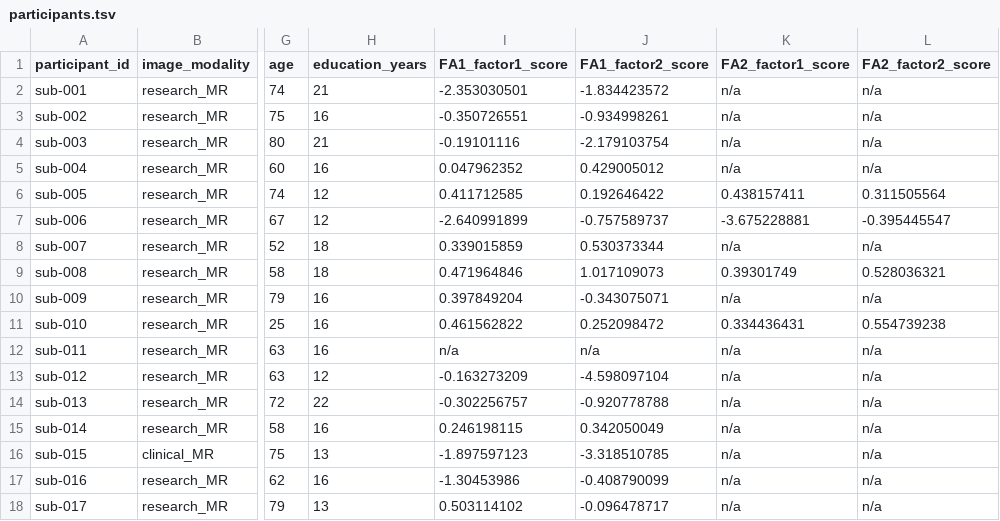
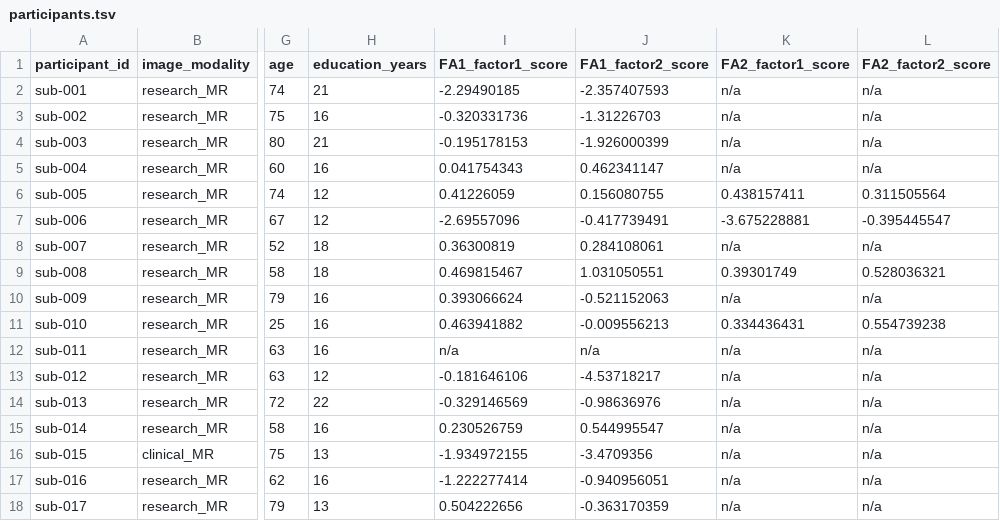
Before and after one commit to OpenNeuroDatasets-JSONLD/ds006533, a TSV file: participants.tsv, drawn as a sheet; only a part is shown, gaps mark what is left out; the diff covers the shown part only; the diff names each change by its address in the sheet, - before the commit and + after, or states it on an @@ line.

Commit message:
[OpenNeuro] Recorded changes

```diff
--- a/participants.tsv
+++ b/participants.tsv
-I2 (FA1_factor1_score): -2.353030501
+I2 (FA1_factor1_score): -2.29490185
-J2 (FA1_factor2_score): -1.834423572
+J2 (FA1_factor2_score): -2.357407593
-I3 (FA1_factor1_score): -0.350726551
+I3 (FA1_factor1_score): -0.320331736
-J3 (FA1_factor2_score): -0.934998261
+J3 (FA1_factor2_score): -1.31226703
-I4 (FA1_factor1_score): -0.19101116
+I4 (FA1_factor1_score): -0.195178153
-J4 (FA1_factor2_score): -2.179103754
+J4 (FA1_factor2_score): -1.926000399
-I5 (FA1_factor1_score): 0.047962352
+I5 (FA1_factor1_score): 0.041754343
-J5 (FA1_factor2_score): 0.429005012
+J5 (FA1_factor2_score): 0.462341147
-I6 (FA1_factor1_score): 0.411712585
+I6 (FA1_factor1_score): 0.41226059
-J6 (FA1_factor2_score): 0.192646422
+J6 (FA1_factor2_score): 0.156080755
-I7 (FA1_factor1_score): -2.640991899
+I7 (FA1_factor1_score): -2.69557096
-J7 (FA1_factor2_score): -0.757589737
+J7 (FA1_factor2_score): -0.417739491
-I8 (FA1_factor1_score): 0.339015859
+I8 (FA1_factor1_score): 0.36300819
-J8 (FA1_factor2_score): 0.530373344
+J8 (FA1_factor2_score): 0.284108061
-I9 (FA1_factor1_score): 0.471964846
+I9 (FA1_factor1_score): 0.469815467
-J9 (FA1_factor2_score): 1.017109073
+J9 (FA1_factor2_score): 1.031050551
-I10 (FA1_factor1_score): 0.397849204
+I10 (FA1_factor1_score): 0.393066624
-J10 (FA1_factor2_score): -0.343075071
+J10 (FA1_factor2_score): -0.521152063
-I11 (FA1_factor1_score): 0.461562822
+I11 (FA1_factor1_score): 0.463941882
-J11 (FA1_factor2_score): 0.252098472
+J11 (FA1_factor2_score): -0.009556213
-I13 (FA1_factor1_score): -0.163273209
+I13 (FA1_factor1_score): -0.181646106
-J13 (FA1_factor2_score): -4.598097104
+J13 (FA1_factor2_score): -4.53718217
-I14 (FA1_factor1_score): -0.302256757
+I14 (FA1_factor1_score): -0.329146569
-J14 (FA1_factor2_score): -0.920778788
+J14 (FA1_factor2_score): -0.98636976
-I15 (FA1_factor1_score): 0.246198115
+I15 (FA1_factor1_score): 0.230526759
-J15 (FA1_factor2_score): 0.342050049
+J15 (FA1_factor2_score): 0.544995547
-I16 (FA1_factor1_score): -1.897597123
+I16 (FA1_factor1_score): -1.934972155
-J16 (FA1_factor2_score): -3.318510785
+J16 (FA1_factor2_score): -3.4709356
-I17 (FA1_factor1_score): -1.30453986
+I17 (FA1_factor1_score): -1.222277414
-J17 (FA1_factor2_score): -0.408790099
+J17 (FA1_factor2_score): -0.940956051
-I18 (FA1_factor1_score): 0.503114102
+I18 (FA1_factor1_score): 0.504222656
-J18 (FA1_factor2_score): -0.096478717
+J18 (FA1_factor2_score): -0.363170359
```
Also changed, not shown: 168 edited cells elsewhere in this file.
